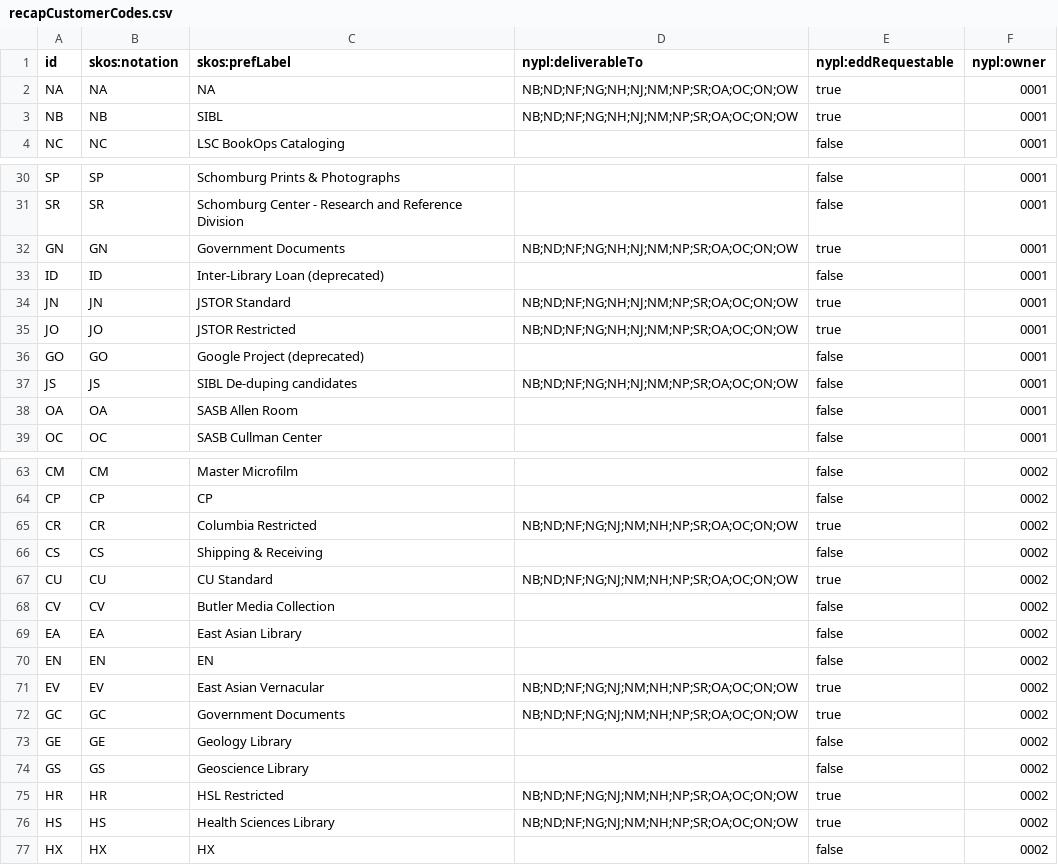
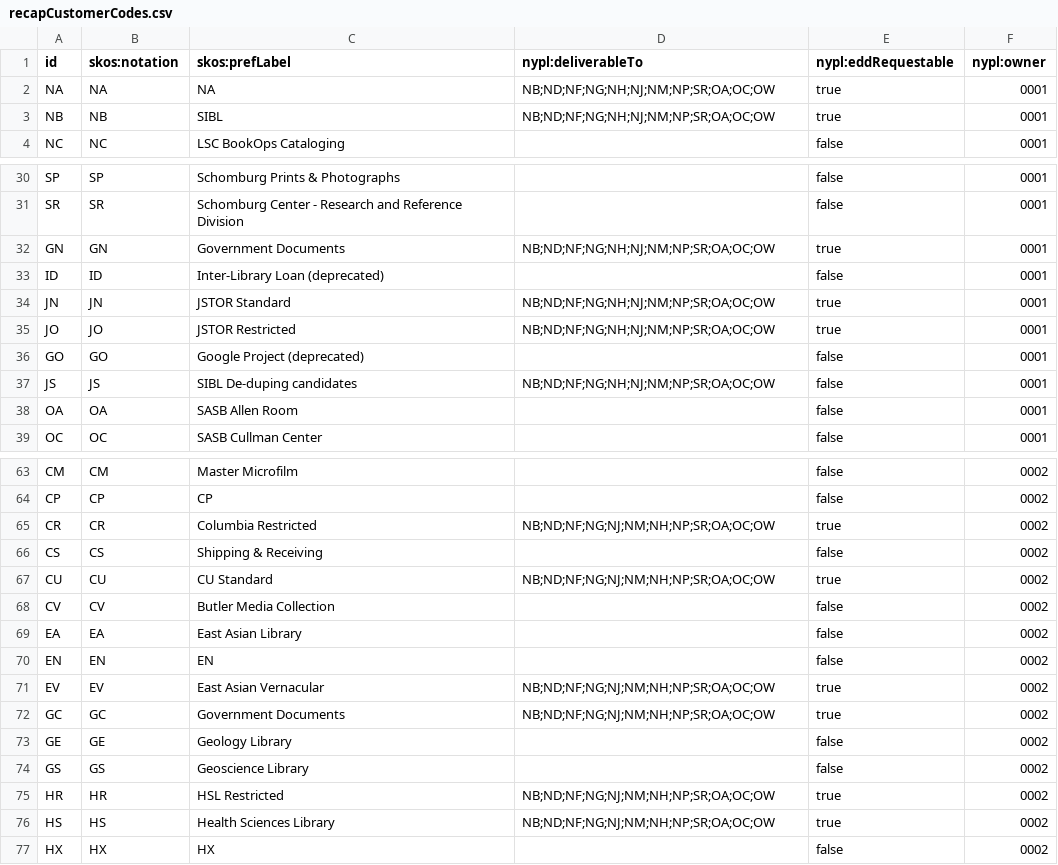
Before and after one commit to NYPL/nypl-core, a CSV file: vocabularies/csv/recapCustomerCodes.csv, drawn as a sheet; only a part is shown, gaps mark what is left out; the diff covers the shown part only.

```diff
--- a/vocabularies/csv/recapCustomerCodes.csv
+++ b/vocabularies/csv/recapCustomerCodes.csv
@@ -1,4 +1,4 @@
 id,skos:notation,skos:prefLabel,nypl:deliverableTo,nypl:eddRequestable,nypl:owner
-NA,NA,NA,NB;ND;NF;NG;NH;NJ;NM;NP;SR;OA;OC;ON;OW,true,0001
-NB,NB,SIBL,NB;ND;NF;NG;NH;NJ;NM;NP;SR;OA;OC;ON;OW,true,0001
+NA,NA,NA,NB;ND;NF;NG;NH;NJ;NM;NP;SR;OA;OC;OW,true,0001
+NB,NB,SIBL,NB;ND;NF;NG;NH;NJ;NM;NP;SR;OA;OC;OW,true,0001
 NC,NC,LSC BookOps Cataloging,,false,0001
@@ -31,8 +31,8 @@ SP,SP,Schomburg Prints & Photographs,,false,0001
 SR,SR,Schomburg Center - Research and Reference Division,,false,0001
-GN,GN,Government Documents,NB;ND;NF;NG;NH;NJ;NM;NP;SR;OA;OC;ON;OW,true,0001
+GN,GN,Government Documents,NB;ND;NF;NG;NH;NJ;NM;NP;SR;OA;OC;OW,true,0001
 ID,ID,Inter-Library Loan (deprecated),,false,0001
-JN,JN,JSTOR Standard,NB;ND;NF;NG;NH;NJ;NM;NP;SR;OA;OC;ON;OW,true,0001
-JO,JO,JSTOR Restricted,NB;ND;NF;NG;NH;NJ;NM;NP;SR;OA;OC;ON;OW,true,0001
+JN,JN,JSTOR Standard,NB;ND;NF;NG;NH;NJ;NM;NP;SR;OA;OC;OW,true,0001
+JO,JO,JSTOR Restricted,NB;ND;NF;NG;NH;NJ;NM;NP;SR;OA;OC;OW,true,0001
 GO,GO,Google Project (deprecated),,false,0001
-JS,JS,SIBL De-duping candidates,NB;ND;NF;NG;NH;NJ;NM;NP;SR;OA;OC;ON;OW,false,0001
+JS,JS,SIBL De-duping candidates,NB;ND;NF;NG;NH;NJ;NM;NP;SR;OA;OC;OW,false,0001
 OA,OA,SASB Allen Room,,false,0001
@@ -64,5 +64,5 @@ CM,CM,Master Microfilm,,false,0002
 CP,CP,CP,,false,0002
-CR,CR,Columbia Restricted,NB;ND;NF;NG;NJ;NM;NH;NP;SR;OA;OC;ON;OW,true,0002
+CR,CR,Columbia Restricted,NB;ND;NF;NG;NJ;NM;NH;NP;SR;OA;OC;OW,true,0002
 CS,CS,Shipping & Receiving,,false,0002
-CU,CU,CU Standard,NB;ND;NF;NG;NJ;NM;NH;NP;SR;OA;OC;ON;OW,true,0002
+CU,CU,CU Standard,NB;ND;NF;NG;NJ;NM;NH;NP;SR;OA;OC;OW,true,0002
 CV,CV,Butler Media Collection,,false,0002
@@ -70,8 +70,8 @@ EA,EA,East Asian Library,,false,0002
 EN,EN,EN,,false,0002
-EV,EV,East Asian Vernacular,NB;ND;NF;NG;NJ;NM;NH;NP;SR;OA;OC;ON;OW,true,0002
-GC,GC,Government Documents,NB;ND;NF;NG;NJ;NM;NH;NP;SR;OA;OC;ON;OW,true,0002
+EV,EV,East Asian Vernacular,NB;ND;NF;NG;NJ;NM;NH;NP;SR;OA;OC;OW,true,0002
+GC,GC,Government Documents,NB;ND;NF;NG;NJ;NM;NH;NP;SR;OA;OC;OW,true,0002
 GE,GE,Geology Library,,false,0002
 GS,GS,Geoscience Library ,,false,0002
-HR,HR,HSL Restricted,NB;ND;NF;NG;NJ;NM;NH;NP;SR;OA;OC;ON;OW,true,0002
-HS,HS,Health Sciences Library,NB;ND;NF;NG;NJ;NM;NH;NP;SR;OA;OC;ON;OW,true,0002
+HR,HR,HSL Restricted,NB;ND;NF;NG;NJ;NM;NH;NP;SR;OA;OC;OW,true,0002
+HS,HS,Health Sciences Library,NB;ND;NF;NG;NJ;NM;NH;NP;SR;OA;OC;OW,true,0002
 HX,HX,HX,,false,0002
```
Also changed, not shown: 7 edited cells elsewhere in this file, 1 other file.
